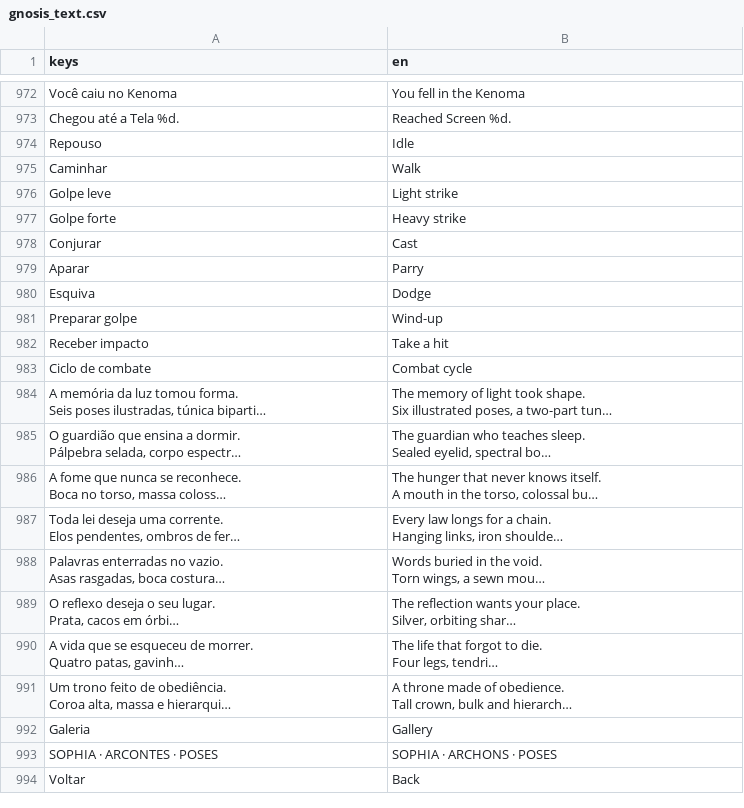
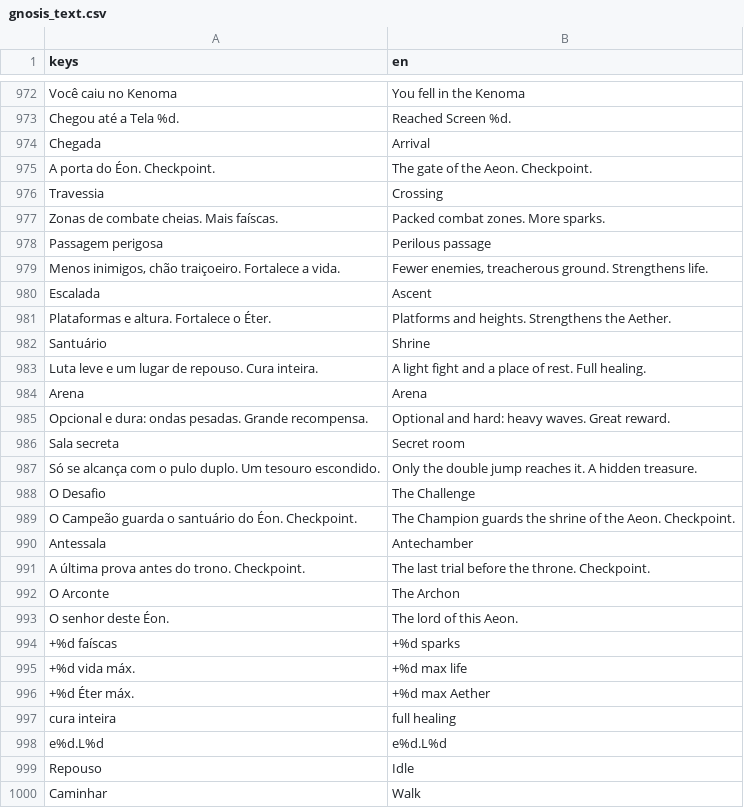
Before and after one commit to joaotatarin-svg/gnosis, a CSV file: assets/i18n/godot/gnosis_text.csv, drawn as a sheet; only a part is shown, gaps mark what is left out; the shorter side is filled out with more unchanged rows; long unchanged cells end in …; the diff covers the shown part only.

```diff
--- a/assets/i18n/godot/gnosis_text.csv
+++ b/assets/i18n/godot/gnosis_text.csv
@@ -1003,2 +1003,27 @@ Você caiu no Kenoma,You fell in the Kenoma
 Chegou até a Tela %d.,Reached Screen %d.
+Chegada,Arrival
+A porta do Éon. Checkpoint.,The gate of the Aeon. Checkpoint.
+Travessia,Crossing
+Zonas de combate cheias. Mais faíscas.,Packed combat zones. More sparks.
+Passagem perigosa,Perilous passage
+"Menos inimigos, chão traiçoeiro. Fortalece a vida.","Fewer enemies, treacherous ground. Strengthens life."
+Escalada,Ascent
+Plataformas e altura. Fortalece o Éter.,Platforms and heights. Strengthens the Aether.
+Santuário,Shrine
+Luta leve e um lugar de repouso. Cura inteira.,A light fight and a place of rest. Full healing.
+Arena,Arena
+Opcional e dura: ondas pesadas. Grande recompensa.,Optional and hard: heavy waves. Great reward.
+Sala secreta,Secret room
+Só se alcança com o pulo duplo. Um tesouro escondido.,Only the double jump reaches it. A hidden treasure.
+O Desafio,The Challenge
+O Campeão guarda o santuário do Éon. Checkpoint.,The Champion guards the shrine of the Aeon. Checkpoint.
+Antessala,Antechamber
+A última prova antes do trono. Checkpoint.,The last trial before the throne. Checkpoint.
+O Arconte,The Archon
+O senhor deste Éon.,The lord of this Aeon.
++%d faíscas,+%d sparks
++%d vida máx.,+%d max life
++%d Éter máx.,+%d max Aether
+cura inteira,full healing
+e%d.L%d,e%d.L%d
 Repouso,Idle
```
Also changed, not shown: 8 added rows elsewhere in this file, assets/i18n/strings.csv, 9 other files.
